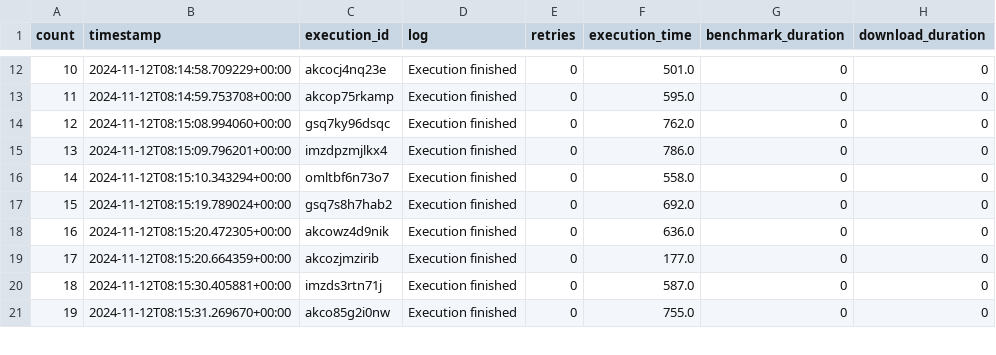
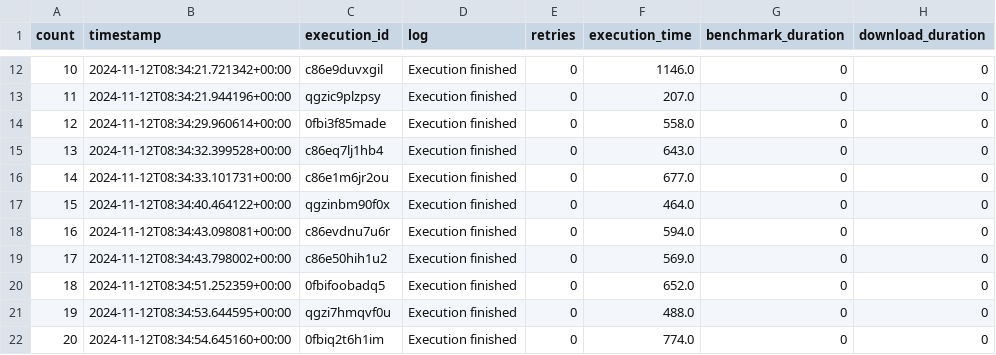
Before and after one commit to nilshoeller/minos, a CSV file: jupyter/logs_archive/2024-11-12-baselineFunction-logs.csv, drawn as a sheet; only a part is shown, gaps mark what is left out; addresses are those after the commit; the diff covers the shown part only; the diff names each change by its address in the sheet, - before the commit and + after, or states it on an @@ line.

```diff
--- a/jupyter/logs_archive/2024-11-12-baselineFunction-logs.csv
+++ b/jupyter/logs_archive/2024-11-12-baselineFunction-logs.csv
-B12 (timestamp): 2024-11-12T08:14:58.709229+00:00
+B12 (timestamp): 2024-11-12T08:34:21.721342+00:00
-C12 (execution_id): akcocj4nq23e
+C12 (execution_id): c86e9duvxgil
-F12 (execution_time): 501.0
+F12 (execution_time): 1146.0
+row 13: 11 | 2024-11-12T08:34:21.944196+00:00 | qgzic9plzpsy | Execution finished | 0 | 207.0 | 0 | 0
@@ column A (count) renumbered from row 14 down @@
-B14 (timestamp): 2024-11-12T08:14:59.753708+00:00
+B14 (timestamp): 2024-11-12T08:34:29.960614+00:00
-C14 (execution_id): akcop75rkamp
+C14 (execution_id): 0fbi3f85made
-F14 (execution_time): 595.0
+F14 (execution_time): 558.0
-B15 (timestamp): 2024-11-12T08:15:08.994060+00:00
+B15 (timestamp): 2024-11-12T08:34:32.399528+00:00
-C15 (execution_id): gsq7ky96dsqc
+C15 (execution_id): c86eq7lj1hb4
-F15 (execution_time): 762.0
+F15 (execution_time): 643.0
-B16 (timestamp): 2024-11-12T08:15:09.796201+00:00
+B16 (timestamp): 2024-11-12T08:34:33.101731+00:00
-C16 (execution_id): imzdpzmjlkx4
+C16 (execution_id): c86e1m6jr2ou
-F16 (execution_time): 786.0
+F16 (execution_time): 677.0
-B17 (timestamp): 2024-11-12T08:15:10.343294+00:00
+B17 (timestamp): 2024-11-12T08:34:40.464122+00:00
-C17 (execution_id): omltbf6n73o7
+C17 (execution_id): qgzinbm90f0x
-F17 (execution_time): 558.0
+F17 (execution_time): 464.0
-B18 (timestamp): 2024-11-12T08:15:19.789024+00:00
+B18 (timestamp): 2024-11-12T08:34:43.098081+00:00
-C18 (execution_id): gsq7s8h7hab2
+C18 (execution_id): c86evdnu7u6r
-F18 (execution_time): 692.0
+F18 (execution_time): 594.0
-B19 (timestamp): 2024-11-12T08:15:20.472305+00:00
+B19 (timestamp): 2024-11-12T08:34:43.798002+00:00
-C19 (execution_id): akcowz4d9nik
+C19 (execution_id): c86e50hih1u2
-F19 (execution_time): 636.0
+F19 (execution_time): 569.0
-B20 (timestamp): 2024-11-12T08:15:20.664359+00:00
+B20 (timestamp): 2024-11-12T08:34:51.252359+00:00
-C20 (execution_id): akcozjmzirib
+C20 (execution_id): 0fbifoobadq5
-F20 (execution_time): 177.0
+F20 (execution_time): 652.0
-B21 (timestamp): 2024-11-12T08:15:30.405881+00:00
+B21 (timestamp): 2024-11-12T08:34:53.644595+00:00
-C21 (execution_id): imzds3rtn71j
+C21 (execution_id): qgzi7hmqvf0u
-F21 (execution_time): 587.0
+F21 (execution_time): 488.0
-B22 (timestamp): 2024-11-12T08:15:31.269670+00:00
+B22 (timestamp): 2024-11-12T08:34:54.645160+00:00
-C22 (execution_id): akco85g2i0nw
+C22 (execution_id): 0fbiq2t6h1im
-F22 (execution_time): 755.0
+F22 (execution_time): 774.0
```
Also changed, not shown: 72 edited cells elsewhere in this file, jupyter/logs_archive/2024-11-12-optimizedFunction-logs.csv, 3 other files.
